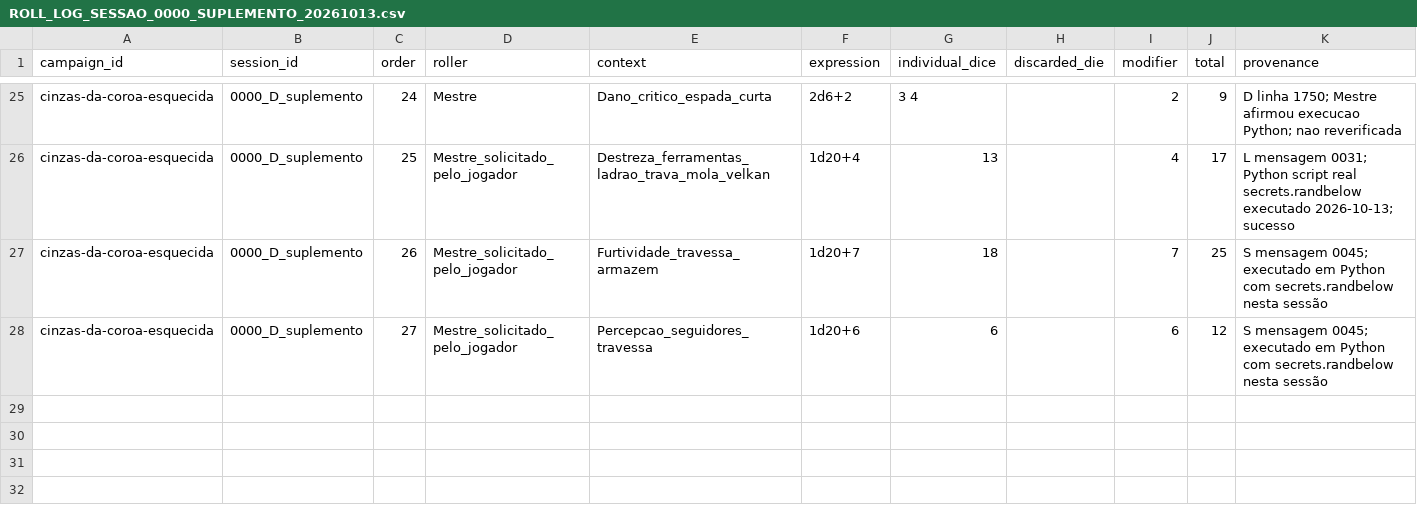
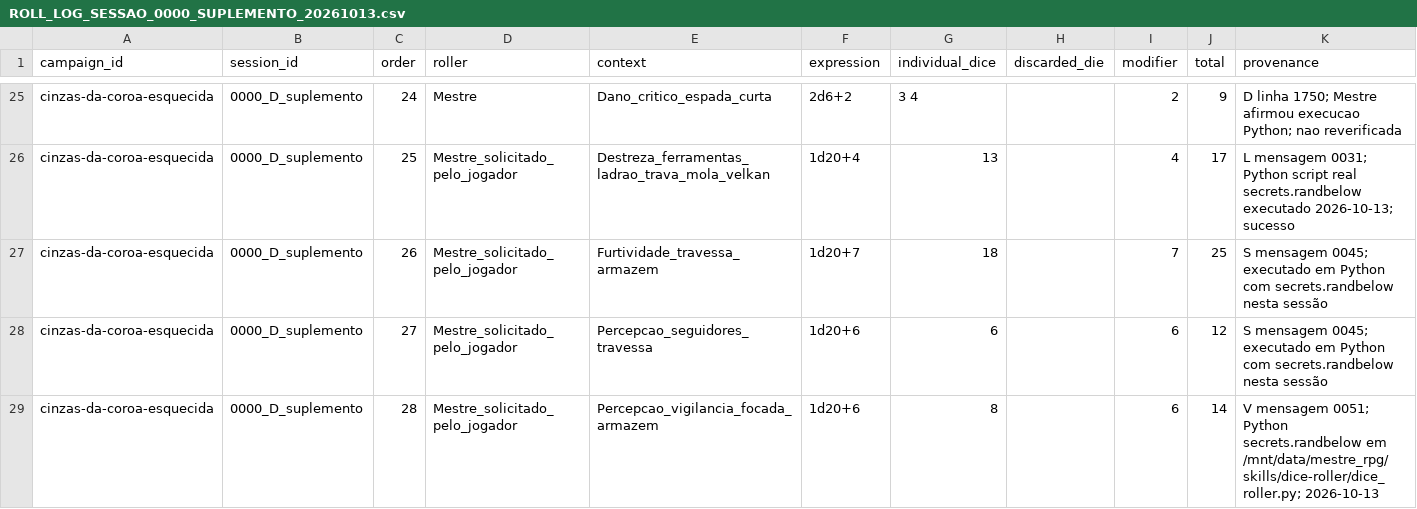
Before and after one commit to lucasonofresantos-ux/dnd-campanha, a CSV file: campaigns/cinzas-da-coroa-esquecida/dice/ROLL_LOG_SESSAO_0000_SUPLEMENTO_20261013.csv, drawn as a sheet; only a part is shown, gaps mark what is left out.

Commit message:
Registrar rolagem Percepcao 1d20 [8] +6 =14 perto do armazem

```diff
--- a/campaigns/cinzas-da-coroa-esquecida/dice/ROLL_LOG_SESSAO_0000_SUPLEMENTO_20261013.csv
+++ b/campaigns/cinzas-da-coroa-esquecida/dice/ROLL_LOG_SESSAO_0000_SUPLEMENTO_20261013.csv
@@ -28 +28,2 @@ campaign_id,session_id,order,roller,context,expression,individual_dice,discarded
 "cinzas-da-coroa-esquecida","0000_D_suplemento","27","Mestre_solicitado_pelo_jogador","Percepcao_seguidores_travessa","1d20+6","6","","6","12","S mensagem 0045; executado em Python com secrets.randbelow nesta sessão"
+"cinzas-da-coroa-esquecida","0000_D_suplemento","28","Mestre_solicitado_pelo_jogador","Percepcao_vigilancia_focada_armazem","1d20+6","8","","6","14","V mensagem 0051; Python secrets.randbelow em /mnt/data/mestre_rpg/skills/dice-roller/dice_roller.py; 2026-10-13"
```
